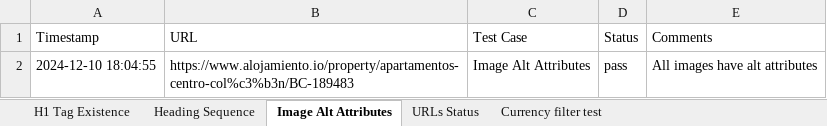
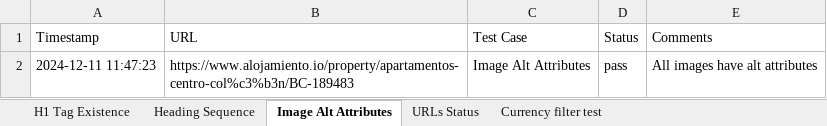
Before and after one commit to Shazid18/Selenium_Automation_Testing, an Excel workbook: automation_report.xlsx, sheet Image Alt Attributes, drawn as a sheet; values as stored, in another font and other column widths than the file's, no borders; the diff names each change by its address in the sheet, - before the commit and + after, or states it on an @@ line.

```diff
--- a/automation_report.xlsx (sheet Image Alt Attributes)
+++ b/automation_report.xlsx (sheet Image Alt Attributes)
-A2 (Timestamp): 2024-12-10 18:04:55
+A2 (Timestamp): 2024-12-11 11:47:23
```
Also changed, not shown: sheet URLs Status, sheet H1 Tag Existence, sheet Heading Sequence, sheet Currency filter test, script_data.xlsx, 5 other files.
